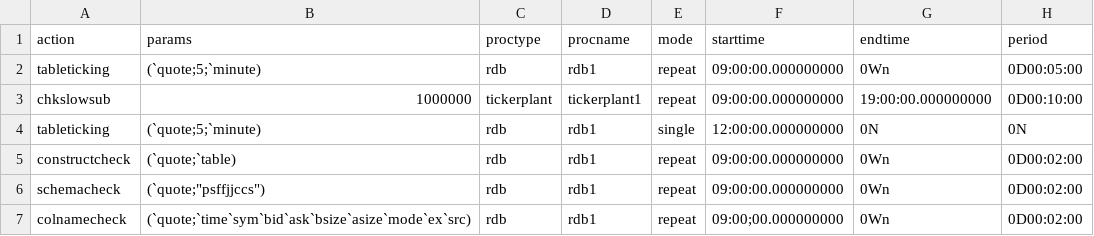
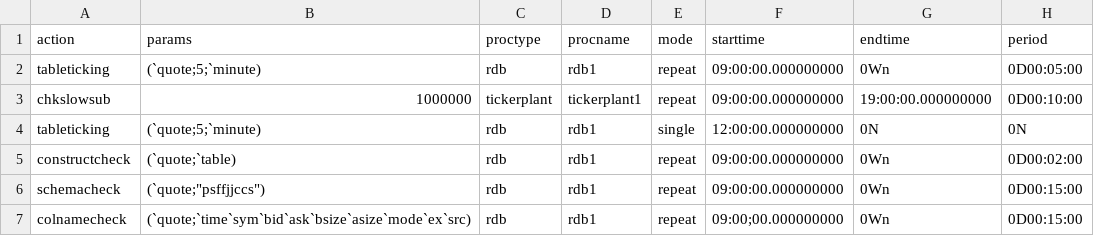
Before and after one commit to DataIntellectTech/TorQ, a CSV file: config/dqeconfig.csv, drawn as a sheet.

Commit message:
changing repeat timer

```diff
--- a/config/dqeconfig.csv
+++ b/config/dqeconfig.csv
@@ -5,3 +5,3 @@ tableticking,(`quote;5;`minute),rdb,rdb1,single,12:00:00.000000000,0N,0N
 constructcheck,(`quote;`table),rdb,rdb1,repeat,09:00:00.000000000,0Wn,0D00:02:00
-schemacheck,(`quote;"psffjjccs"),rdb,rdb1,repeat,09:00:00.000000000,0Wn,0D00:02:00
-colnamecheck,(`quote;`time`sym`bid`ask`bsize`asize`mode`ex`src),rdb,rdb1,repeat,09:00;00.000000000,0Wn,0D00:02:00
+schemacheck,(`quote;"psffjjccs"),rdb,rdb1,repeat,09:00:00.000000000,0Wn,0D00:15:00
+colnamecheck,(`quote;`time`sym`bid`ask`bsize`asize`mode`ex`src),rdb,rdb1,repeat,09:00;00.000000000,0Wn,0D00:15:00
```
